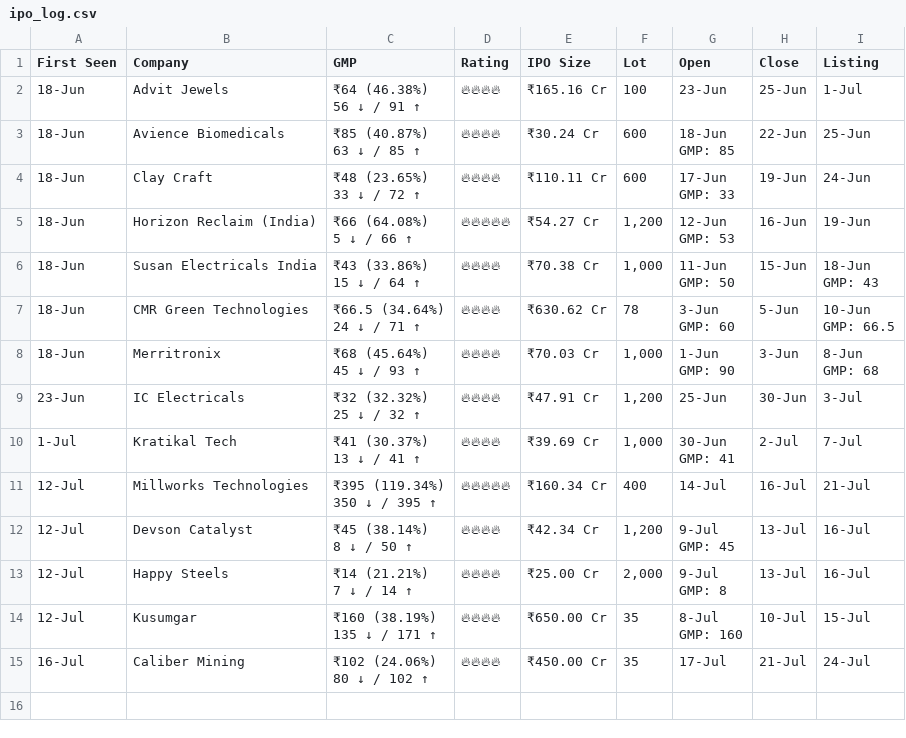
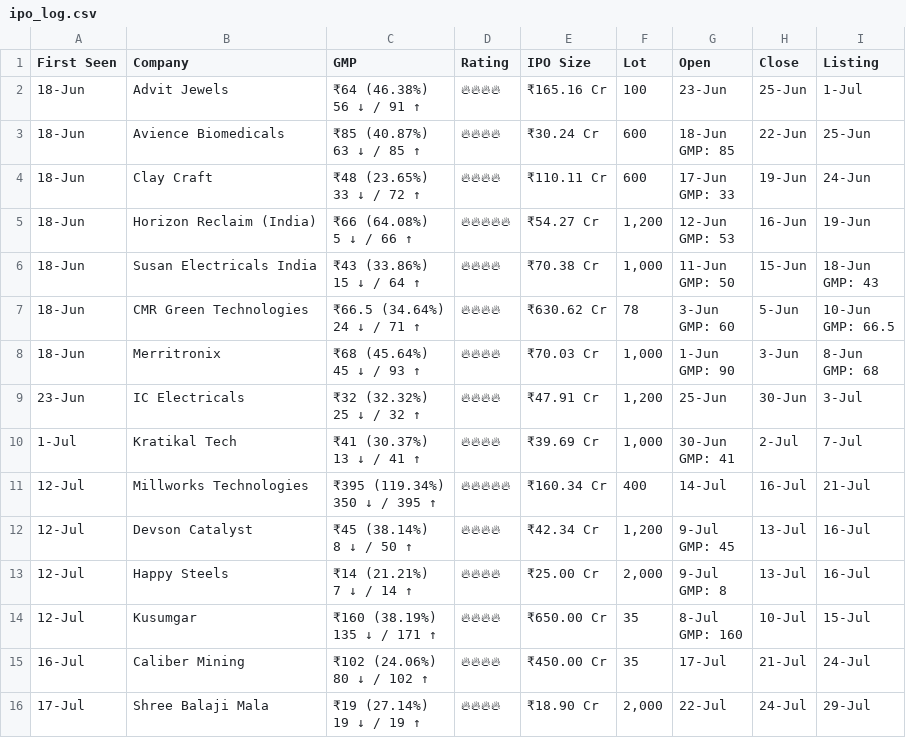
Before and after one commit to vishaltala/IPO-Bot, a CSV file: ipo_log.csv, drawn as a sheet.

```diff
--- a/ipo_log.csv
+++ b/ipo_log.csv
@@ -42 +42,3 @@ GMP: 160",10-Jul,15-Jul
 80 ↓ / 102 ↑",🔥🔥🔥🔥,₹450.00 Cr,35,17-Jul,21-Jul,24-Jul
+17-Jul,Shree Balaji Mala,"₹19 (27.14%)
+19 ↓ / 19 ↑",🔥🔥🔥🔥,₹18.90 Cr,"2,000",22-Jul,24-Jul,29-Jul
```
